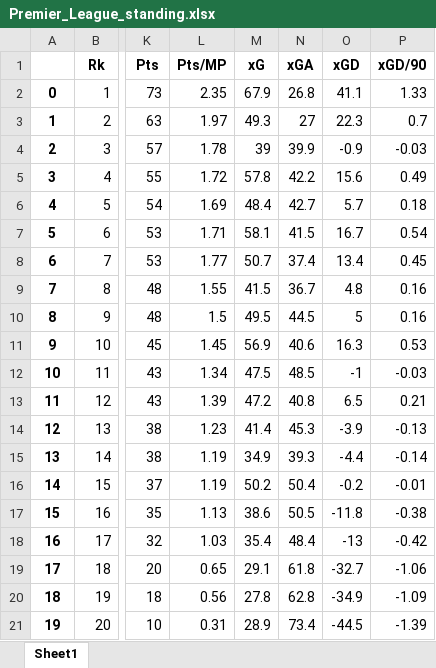
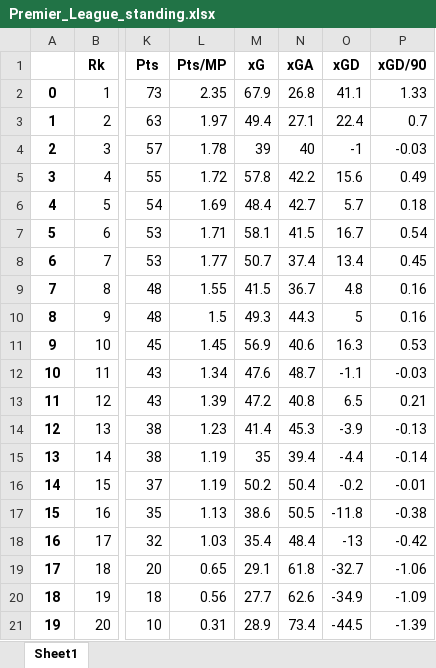
Before and after one commit to TuanPhanDB/football_analyze, an Excel workbook: league_standings/Premier_League_standing.xlsx, sheet Sheet1, drawn as a sheet; only a part is shown, gaps mark what is left out; values as stored, in another font and other column widths than the file's, no borders; the diff names each change by its address in the sheet, - before the commit and + after, or states it on an @@ line.

```diff
--- a/league_standings/Premier_League_standing.xlsx (sheet Sheet1)
+++ b/league_standings/Premier_League_standing.xlsx (sheet Sheet1)
-M3 (xG): 49.3
+M3 (xG): 49.4
-N3 (xGA): 27
+N3 (xGA): 27.1
-O3 (xGD): 22.3
+O3 (xGD): 22.4
-N4 (xGA): 39.9
+N4 (xGA): 40
-O4 (xGD): -0.9
+O4 (xGD): -1
-M10 (xG): 49.5
+M10 (xG): 49.3
-N10 (xGA): 44.5
+N10 (xGA): 44.3
-M12 (xG): 47.5
+M12 (xG): 47.6
-N12 (xGA): 48.5
+N12 (xGA): 48.7
-O12 (xGD): -1
+O12 (xGD): -1.1
-M15 (xG): 34.9
+M15 (xG): 35
-N15 (xGA): 39.3
+N15 (xGA): 39.4
-M20 (xG): 27.8
+M20 (xG): 27.7
-N20 (xGA): 62.8
+N20 (xGA): 62.6
```
Also changed, not shown: league_standings/Bundesliga_standing.xlsx, league_standings/La_Liga_standing.xlsx, 3 other files.
